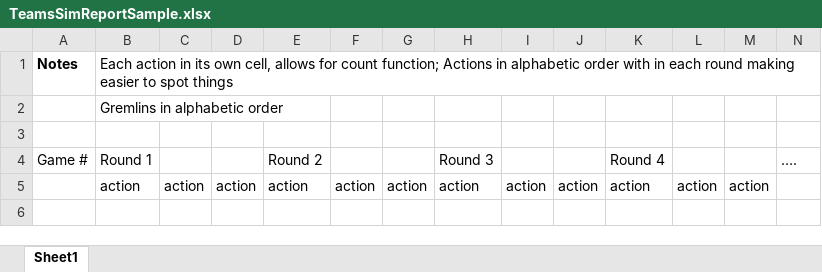
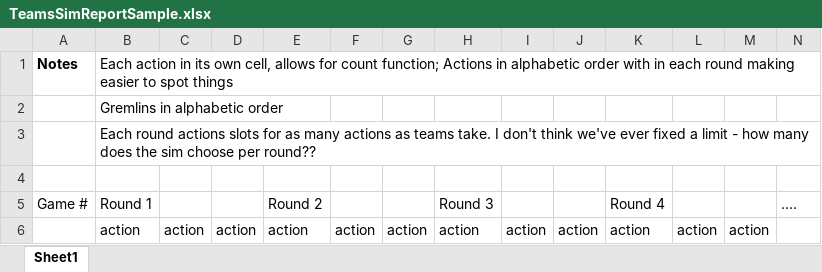
Before and after one commit to mlevison/high-performance-teams-game, an Excel workbook: docs/TeamsSimReportSample.xlsx, sheet Sheet1, drawn as a sheet; only a part is shown; values as stored, in another font and other column widths than the file's, no borders; rows hold the shown columns only; the diff names each change by its address in the sheet, - before the commit and + after, or states it on an @@ line.

Commit message:
Update TeamsSimReportSample.xlsx
Add a note about the number of action slots per round.

```diff
--- a/docs/TeamsSimReportSample.xlsx (sheet Sheet1)
+++ b/docs/TeamsSimReportSample.xlsx (sheet Sheet1)
+row 3:  | Each round actions slots for as many actions as teams take. I don't think we've ever fixed a limit - how many does the sim choose per round??
```
